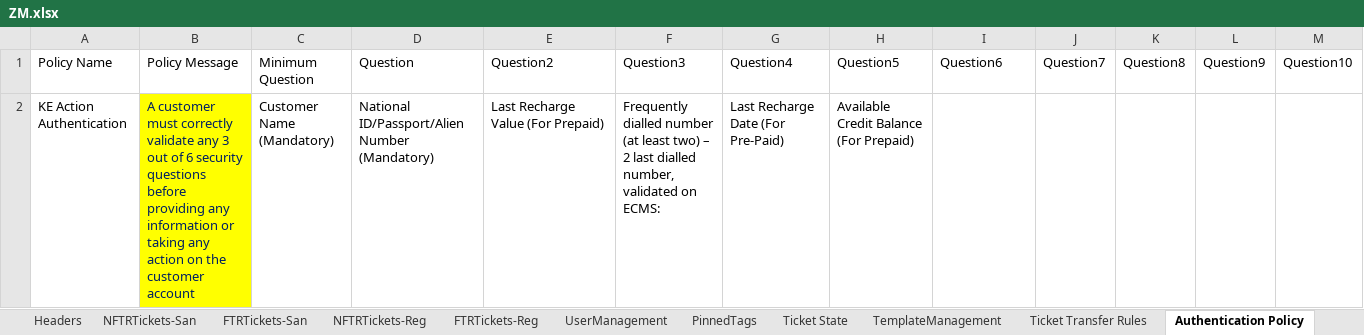
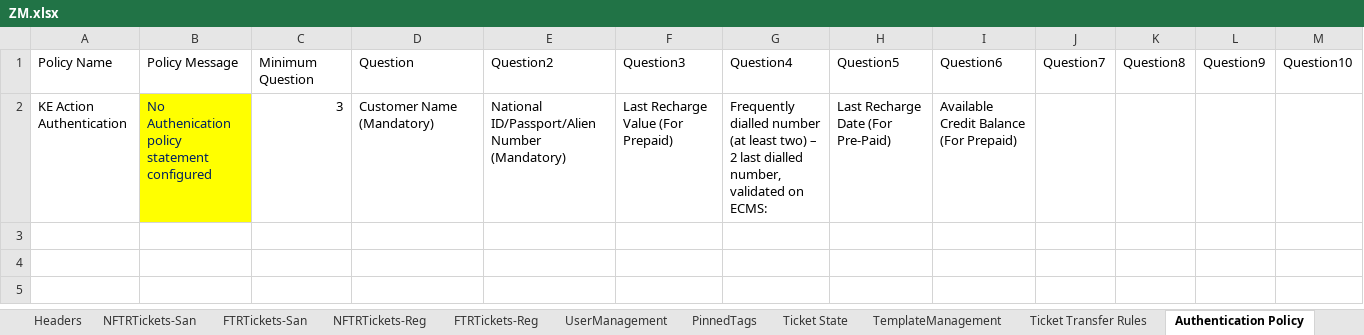
Before and after one commit to michaeadi/cs-portal-automation_selenium, an Excel workbook: Excels/ZM.xlsx, sheet Authentication Policy, drawn as a sheet; values as stored, in another font and other column widths than the file's, no borders; removed rows and columns are numbered as before the commit, all else as after; the diff names each change by its address in the sheet, - before the commit and + after, or states it on an @@ line.

```diff
--- a/Excels/ZM.xlsx (sheet Authentication Policy)
+++ b/Excels/ZM.xlsx (sheet Authentication Policy)
-row 2: KE Action Authentication | A customer must correctly validate any 3 out of 6 security questions before providing any information or taking any action on the customer account | Customer Name (Mandatory) | National ID/Passport/Alien Number (Mandatory) | Last Recharge Value (For Prepaid) | Frequently dialled number (at least two) – 2 last dialled number, validated on ECMS: | Last Recharge Date (For Pre-Paid) | Available Credit Balance (For Prepaid)
+row 2: KE Action Authentication | No Authenication policy statement configured | 3 | Customer Name (Mandatory) | National ID/Passport/Alien Number (Mandatory) | Last Recharge Value (For Prepaid) | Frequently dialled number (at least two) – 2 last dialled number, validated on ECMS: | Last Recharge Date (For Pre-Paid) | Available Credit Balance (For Prepaid)
```
Also changed, not shown: sheet FTRTickets-San, sheet NFTRTickets-San, sheet Headers, sheet LoginCredentials, other sheet tabs, charts or pictures, 1 other file.
